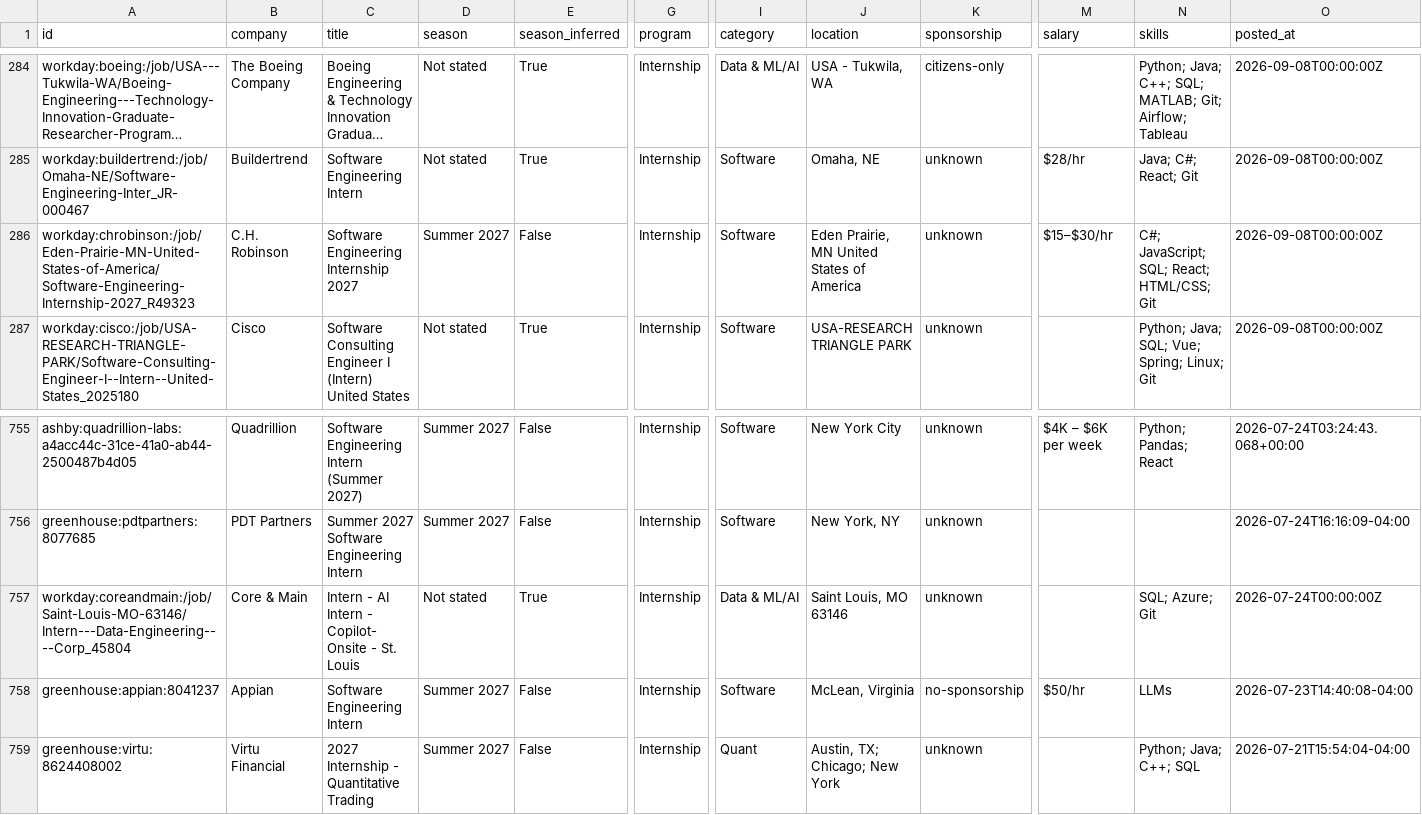
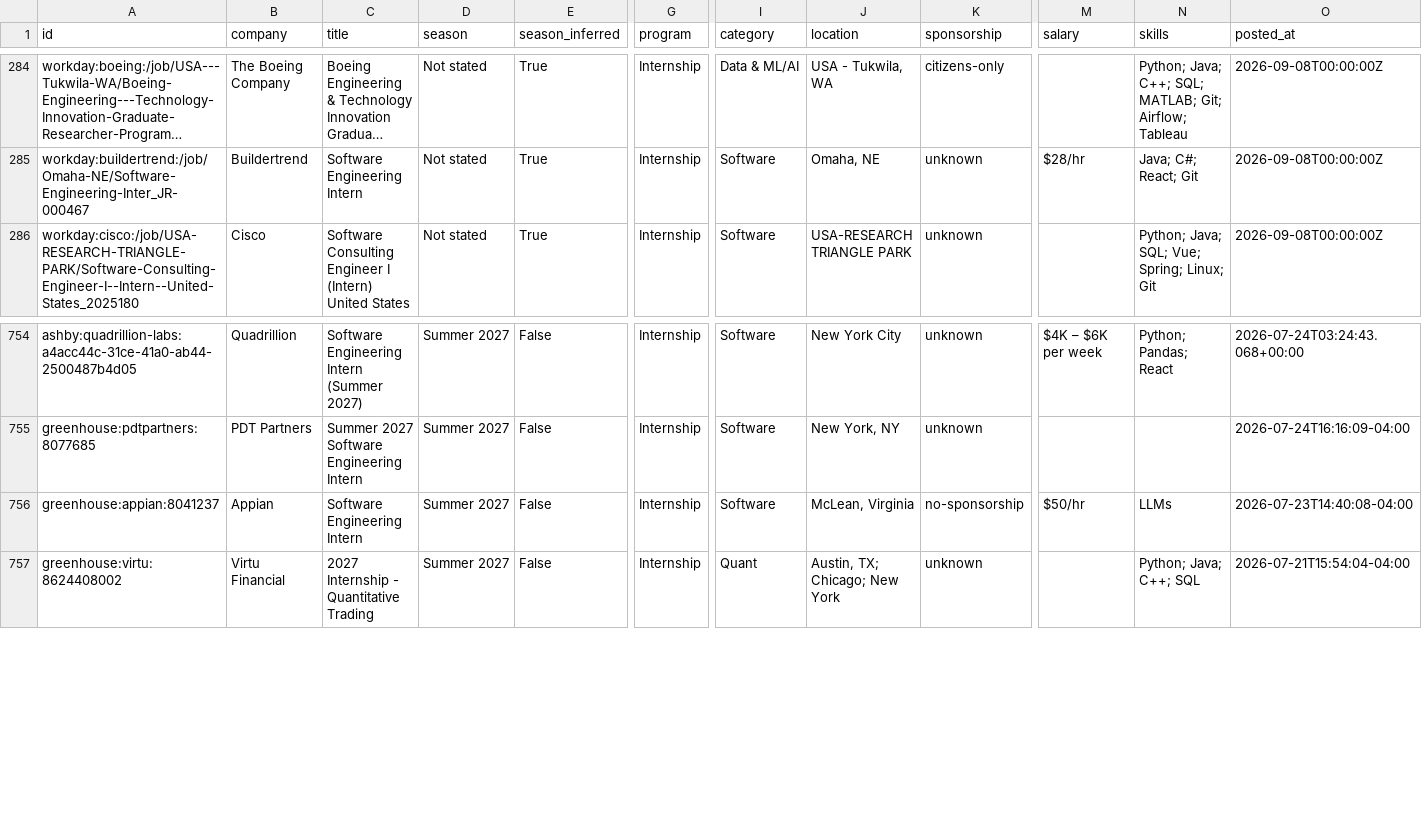
Before and after one commit to superasymmetry/internship-alerts, a CSV file: data/internships.csv, drawn as a sheet; only a part is shown, gaps mark what is left out; long unchanged cells end in …; rows hold the shown columns only; the diff names each change by its address in the sheet, - before the commit and + after, or states it on an @@ line.

```diff
--- a/data/internships.csv
+++ b/data/internships.csv
-row 286: workday:chrobinson:/job/Eden-Prairie-MN-United-States-of-America/Software-Engineering-Internship-2027_R49323 | C.H. Robinson | Software Engineering Internship 2027 | Summer 2027 | False | Internship | Software | Eden Prairie, MN United States of America | unknown | $15–$30/hr | C#; JavaScript; SQL; React; HTML/CSS; Git | 2026-09-08T00:00:00Z
-row 757: workday:coreandmain:/job/Saint-Louis-MO-63146/Intern---Data-Engineering----Corp_45804 | Core & Main | Intern - AI Intern - Copilot- Onsite - St. Louis | Not stated | True | Internship | Data & ML/AI | Saint Louis, MO 63146 | unknown |  | SQL; Azure; Git | 2026-07-24T00:00:00Z
```
Also changed, not shown: docs/internships.csv, 12 other files.
